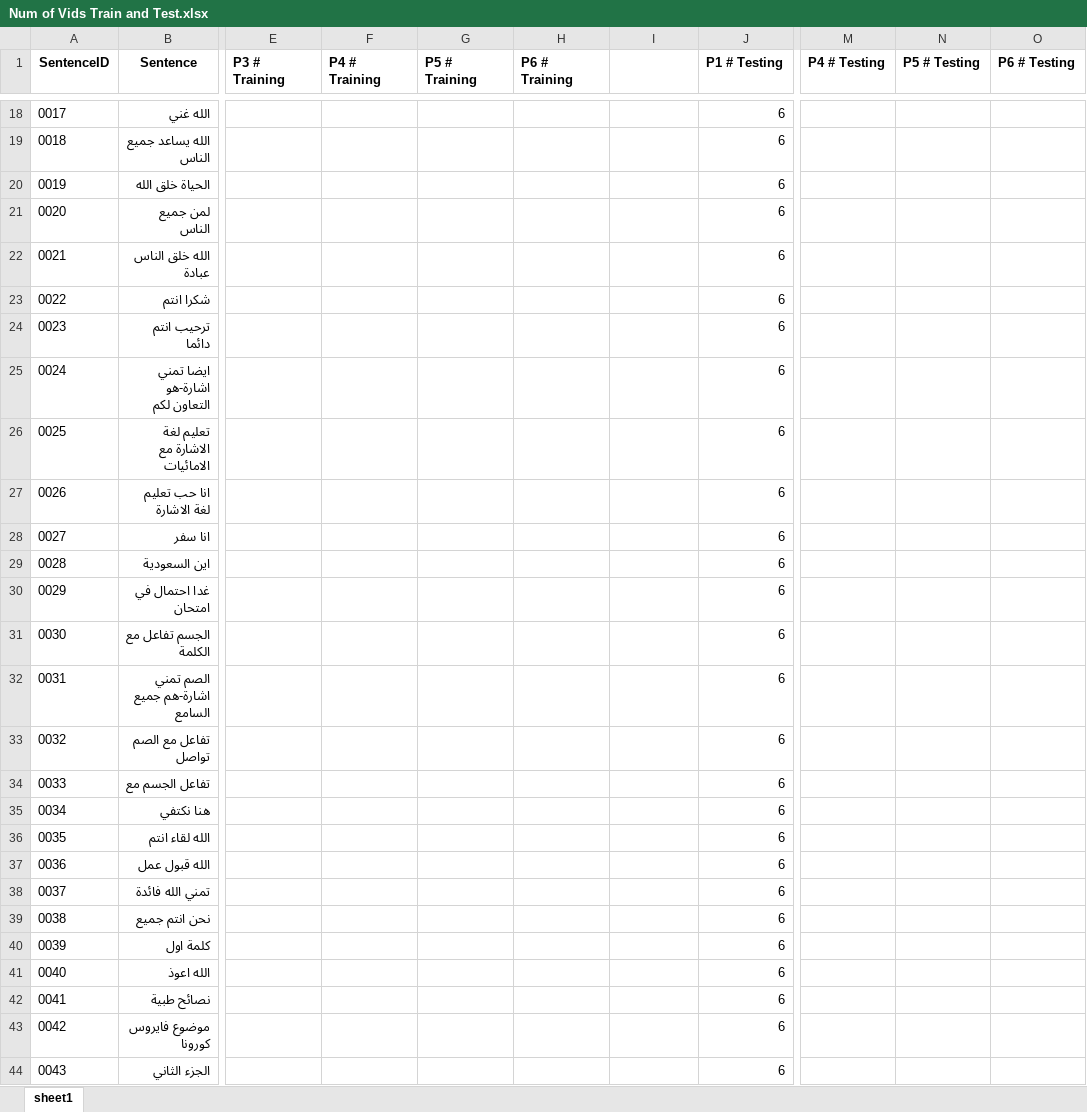
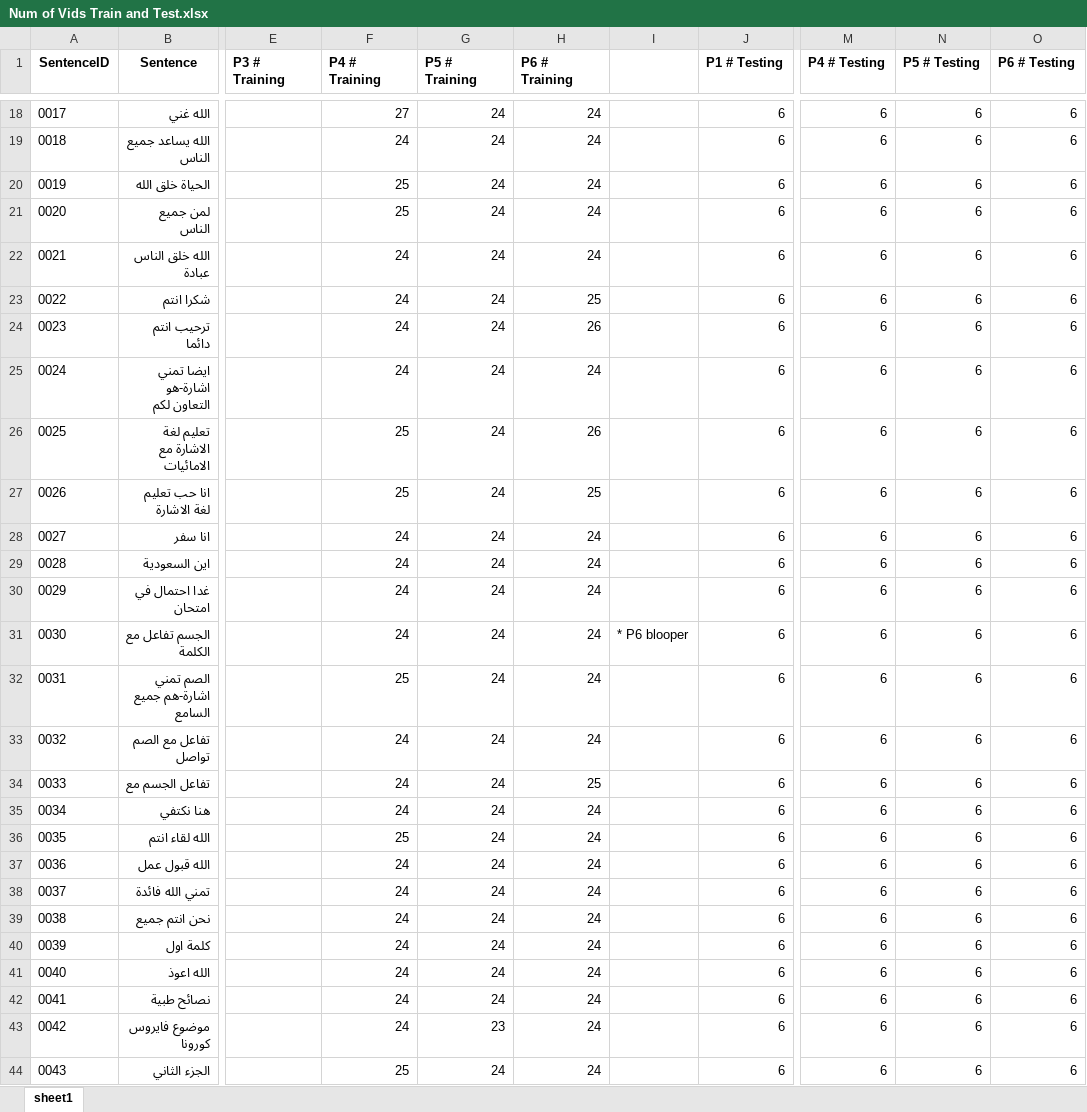
Before and after one commit to lamiselsayed/Senior-Design-Code, an Excel workbook: Dataset Excel Sheets/Num of Vids Train and Test.xlsx, sheet sheet1, drawn as a sheet; only a part is shown, gaps mark what is left out; values as stored, in another font and other column widths than the file's, no borders; conditional formats not drawn; the diff covers the shown part only; the diff names each change by its address in the sheet, - before the commit and + after, or states it on an @@ line.

Commit message:
added P6 training and testing

```diff
--- a/Dataset Excel Sheets/Num of Vids Train and Test.xlsx (sheet sheet1)
+++ b/Dataset Excel Sheets/Num of Vids Train and Test.xlsx (sheet sheet1)
-F18 (P4 # Training): (empty)
+F18 (P4 # Training): 27
-G18:G42 (P5 # Training): (empty)
+G18:G42 (P5 # Training): 24
-H18:H22 (P6 # Training): (empty)
+H18:H22 (P6 # Training): 24
-M18:M44 (P4 # Testing): (empty)
+M18:M44 (P4 # Testing): 6
-N18:N44 (P5 # Testing): (empty)
+N18:N44 (P5 # Testing): 6
-O18:O44 (P6 # Testing): (empty)
+O18:O44 (P6 # Testing): 6
-F19 (P4 # Training): (empty)
+F19 (P4 # Training): 24
-F20:F21 (P4 # Training): (empty)
+F20:F21 (P4 # Training): 25
-F22:F25 (P4 # Training): (empty)
+F22:F25 (P4 # Training): 24
-H23 (P6 # Training): (empty)
+H23 (P6 # Training): 25
-H24 (P6 # Training): (empty)
+H24 (P6 # Training): 26
-H25 (P6 # Training): (empty)
+H25 (P6 # Training): 24
-F26:F27 (P4 # Training): (empty)
+F26:F27 (P4 # Training): 25
-H26 (P6 # Training): (empty)
+H26 (P6 # Training): 26
-H27 (P6 # Training): (empty)
+H27 (P6 # Training): 25
-F28:F31 (P4 # Training): (empty)
+F28:F31 (P4 # Training): 24
-H28:H33 (P6 # Training): (empty)
+H28:H33 (P6 # Training): 24
-I31: (empty)
+I31: * P6 blooper
-F32 (P4 # Training): (empty)
+F32 (P4 # Training): 25
-F33:F35 (P4 # Training): (empty)
+F33:F35 (P4 # Training): 24
-H34 (P6 # Training): (empty)
+H34 (P6 # Training): 25
-H35:H44 (P6 # Training): (empty)
+H35:H44 (P6 # Training): 24
-F36 (P4 # Training): (empty)
+F36 (P4 # Training): 25
-F37:F43 (P4 # Training): (empty)
+F37:F43 (P4 # Training): 24
-G43 (P5 # Training): (empty)
+G43 (P5 # Training): 23
-F44 (P4 # Training): (empty)
+F44 (P4 # Training): 25
-G44 (P5 # Training): (empty)
+G44 (P5 # Training): 24
```
Also changed, not shown: 139 edited cells elsewhere in this sheet, 1 other file.
